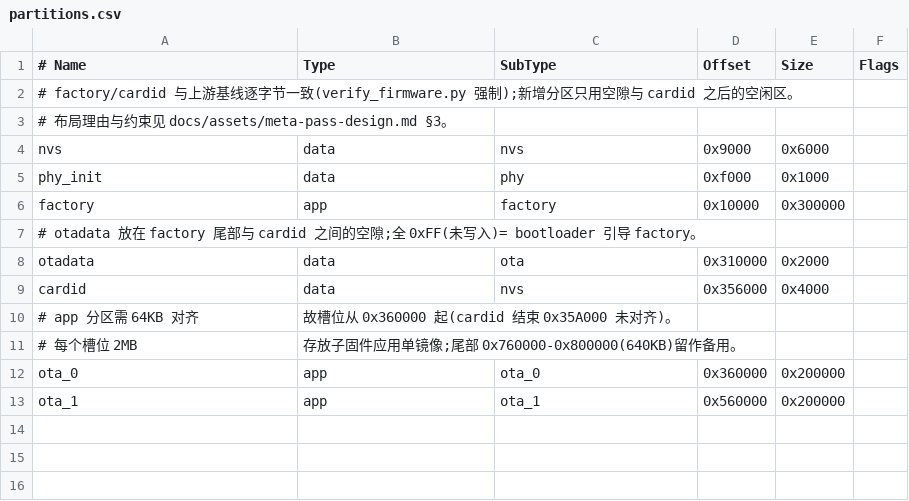
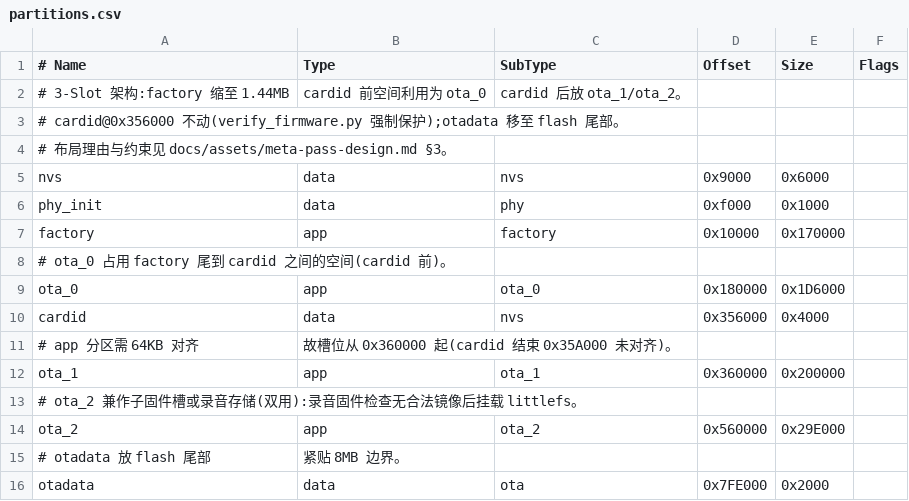
Before and after one commit to alexwwang/meta-pass, a CSV file: partitions.csv, drawn as a sheet.

Commit message:
feat: 3-Slot 架构 + 固件瘦身至 1.44MB factory 分区
分区表(100% 利用 8MB,cardid 不动):
- factory 0x10000 缩至 0x170000(1.44MB)
- ota_0 新增 @0x180000/0x1D6000(复用 cardid 前空隙)
- ota_1 @0x360000/0x200000 不变;ota_2 新增 @0x560000/0x29E000(双用:子固件槽/录音存储)
- otadata 移至 flash 尾部 0x7FE000

瘦身(factory 应用 1,024,640B = 1001KB,余量 32%):
- -Os + WARN 日志 + C++ 异常/RTTI 关闭
- LVGL 裁剪 examples/demos/30+ 未用 widget,LV_MEM 24KB,移除 BLE 栈

显示名 blob 动态偏移(C/JS 双侧):
- 偏移 = 分区大小 - 4KB,按槽位动态计算(旧固定 0x1FF000 会让 ota_0 blob 落入 ota_1)
- 应用镜像上限随之收紧为分区大小 - 4KB

配套修复:
- Wi-Fi 导入页补 Slot 2 下拉项(漏改,否则无法向 ota_2 导入)
- install-slot.html zh 字典补 slot_2 键,双语 subtitle 更新
- 门禁 APP_MAX_SIZE=0x170000,protected-flash-layout 文档上限同步
- 设计文档 §3/§6.2/§6.3/§10.2/§11 双语更新 + 决策记录

```diff
--- a/partitions.csv
+++ b/partitions.csv
@@ -1,3 +1,4 @@
 # Name,   Type, SubType, Offset,   Size,     Flags
-# factory/cardid 与上游基线逐字节一致(verify_firmware.py 强制);新增分区只用空隙与 cardid 之后的空闲区。
+# 3-Slot 架构:factory 缩至 1.44MB,cardid 前空间利用为 ota_0,cardid 后放 ota_1/ota_2。
+# cardid@0x356000 不动(verify_firmware.py 强制保护);otadata 移至 flash 尾部。
 # 布局理由与约束见 docs/assets/meta-pass-design.md §3。
@@ -5,9 +6,11 @@ nvs,      data, nvs,     0x9000,   0x6000,
 phy_init, data, phy,     0xf000,   0x1000,
-factory,  app,  factory, 0x10000,  0x300000,
-# otadata 放在 factory 尾部与 cardid 之间的空隙;全 0xFF(未写入)= bootloader 引导 factory。
-otadata,  data, ota,     0x310000, 0x2000,
+factory,  app,  factory, 0x10000,  0x170000,
+# ota_0 占用 factory 尾到 cardid 之间的空间(cardid 前)。
+ota_0,    app,  ota_0,   0x180000, 0x1D6000,
 cardid,   data, nvs,     0x356000, 0x4000,
 # app 分区需 64KB 对齐,故槽位从 0x360000 起(cardid 结束 0x35A000 未对齐)。
-# 每个槽位 2MB,存放子固件应用单镜像;尾部 0x760000-0x800000(640KB)留作备用。
-ota_0,    app,  ota_0,   0x360000, 0x200000,
-ota_1,    app,  ota_1,   0x560000, 0x200000,
+ota_1,    app,  ota_1,   0x360000, 0x200000,
+# ota_2 兼作子固件槽或录音存储(双用):录音固件检查无合法镜像后挂载 littlefs。
+ota_2,    app,  ota_2,   0x560000, 0x29E000,
+# otadata 放 flash 尾部,紧贴 8MB 边界。
+otadata,  data, ota,     0x7FE000, 0x2000,
```
Also changed, not shown: 21 other files.
